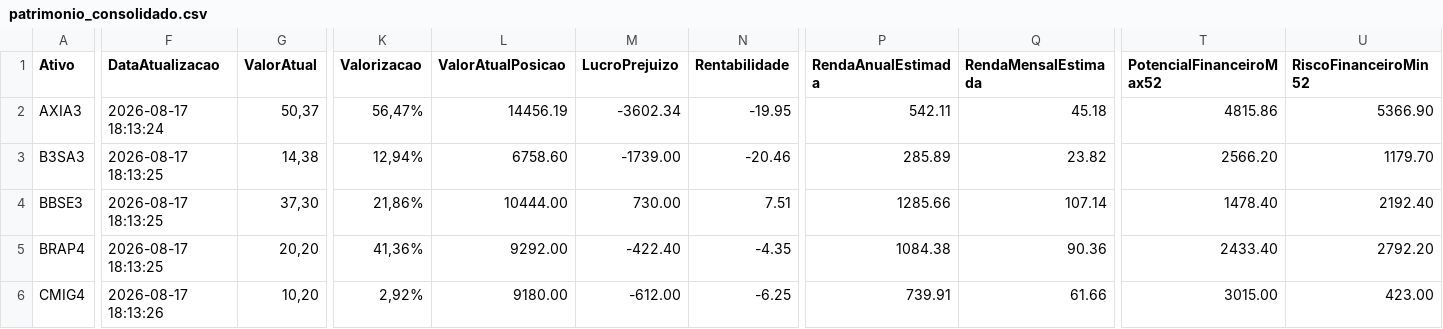
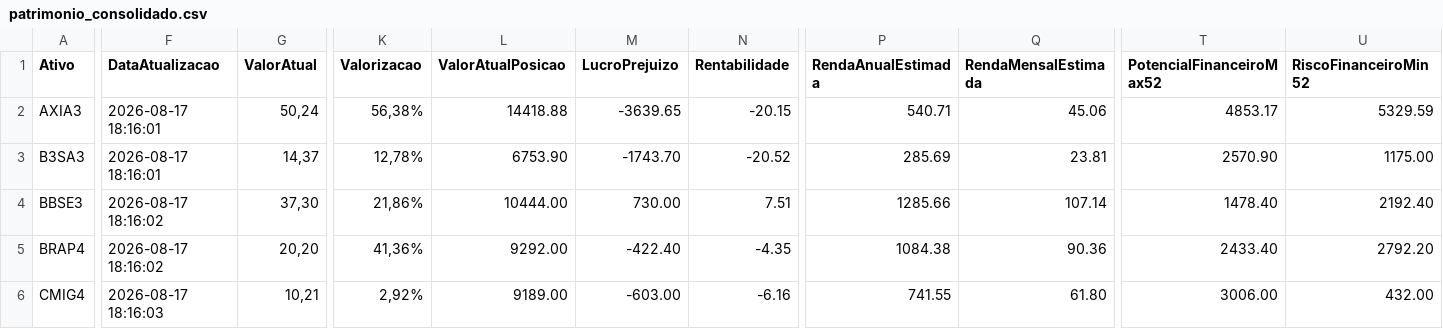
Before and after one commit to mec4tronico/FinancasOnline, a CSV file: patrimonio_consolidado.csv, drawn as a sheet; only a part is shown, gaps mark what is left out; the diff covers the shown part only; the diff names each change by its address in the sheet, - before the commit and + after, or states it on an @@ line.

Commit message:
Atualiza dados_mercados.csv

```diff
--- a/patrimonio_consolidado.csv
+++ b/patrimonio_consolidado.csv
-F2 (DataAtualizacao): 2026-08-17 18:13:24
+F2 (DataAtualizacao): 2026-08-17 18:16:01
-G2 (ValorAtual): 50,37
+G2 (ValorAtual): 50,24
-K2 (Valorizacao): 56,47%
+K2 (Valorizacao): 56,38%
-L2 (ValorAtualPosicao): 14456.19
+L2 (ValorAtualPosicao): 14418.88
-M2 (LucroPrejuizo): -3602.34
+M2 (LucroPrejuizo): -3639.65
-N2 (Rentabilidade): -19.95
+N2 (Rentabilidade): -20.15
-P2 (RendaAnualEstimada): 542.11
+P2 (RendaAnualEstimada): 540.71
-Q2 (RendaMensalEstimada): 45.18
+Q2 (RendaMensalEstimada): 45.06
-T2 (PotencialFinanceiroMax52): 4815.86
+T2 (PotencialFinanceiroMax52): 4853.17
-U2 (RiscoFinanceiroMin52): 5366.90
+U2 (RiscoFinanceiroMin52): 5329.59
-F3 (DataAtualizacao): 2026-08-17 18:13:25
+F3 (DataAtualizacao): 2026-08-17 18:16:01
-G3 (ValorAtual): 14,38
+G3 (ValorAtual): 14,37
-K3 (Valorizacao): 12,94%
+K3 (Valorizacao): 12,78%
-L3 (ValorAtualPosicao): 6758.60
+L3 (ValorAtualPosicao): 6753.90
-M3 (LucroPrejuizo): -1739.00
+M3 (LucroPrejuizo): -1743.70
-N3 (Rentabilidade): -20.46
+N3 (Rentabilidade): -20.52
-P3 (RendaAnualEstimada): 285.89
+P3 (RendaAnualEstimada): 285.69
-Q3 (RendaMensalEstimada): 23.82
+Q3 (RendaMensalEstimada): 23.81
-T3 (PotencialFinanceiroMax52): 2566.20
+T3 (PotencialFinanceiroMax52): 2570.90
-U3 (RiscoFinanceiroMin52): 1179.70
+U3 (RiscoFinanceiroMin52): 1175.00
-F4:F5 (DataAtualizacao): 2026-08-17 18:13:25
+F4:F5 (DataAtualizacao): 2026-08-17 18:16:02
-F6 (DataAtualizacao): 2026-08-17 18:13:26
+F6 (DataAtualizacao): 2026-08-17 18:16:03
-G6 (ValorAtual): 10,20
+G6 (ValorAtual): 10,21
-L6 (ValorAtualPosicao): 9180.00
+L6 (ValorAtualPosicao): 9189.00
-M6 (LucroPrejuizo): -612.00
+M6 (LucroPrejuizo): -603.00
-N6 (Rentabilidade): -6.25
+N6 (Rentabilidade): -6.16
-P6 (RendaAnualEstimada): 739.91
+P6 (RendaAnualEstimada): 741.55
-Q6 (RendaMensalEstimada): 61.66
+Q6 (RendaMensalEstimada): 61.80
-T6 (PotencialFinanceiroMax52): 3015.00
+T6 (PotencialFinanceiroMax52): 3006.00
-U6 (RiscoFinanceiroMin52): 423.00
+U6 (RiscoFinanceiroMin52): 432.00
```
Also changed, not shown: 117 edited cells elsewhere in this file.
